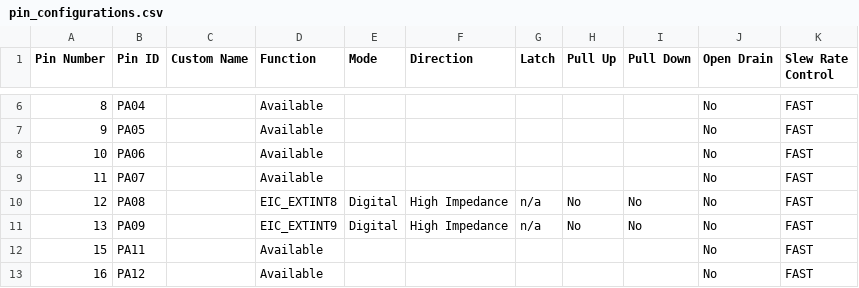
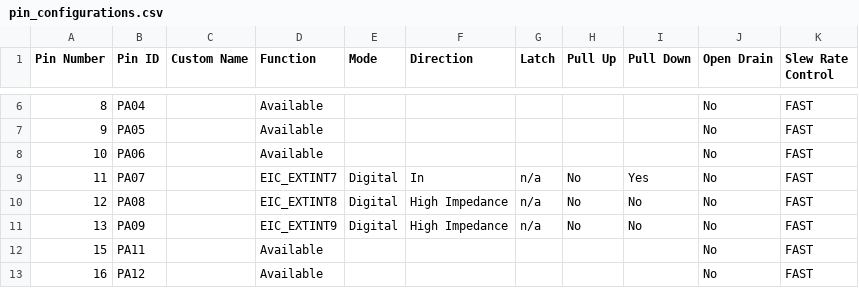
Before and after one commit to GJTanner87/624-Function-Testing, a CSV file: src/config/default/pin_configurations.csv, drawn as a sheet; only a part is shown, gaps mark what is left out.

```diff
--- a/src/config/default/pin_configurations.csv
+++ b/src/config/default/pin_configurations.csv
@@ -8,3 +8,3 @@ Pin Number,Pin ID,Custom Name,Function,Mode, Direction,Latch,Pull Up,Pull Down,O
 10,PA06,,Available,,,,,,No,FAST
-11,PA07,,Available,,,,,,No,FAST
+11,PA07,,EIC_EXTINT7,Digital,In,n/a,No,Yes,No,FAST
 12,PA08,,EIC_EXTINT8,Digital,High Impedance,n/a,No,No,No,FAST
```
Also changed, not shown: 35 other files.
